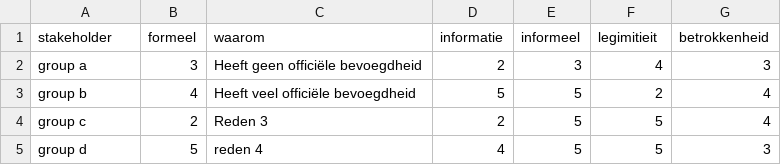
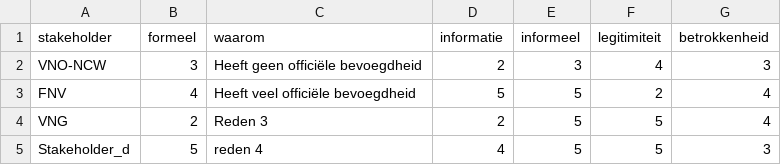
Before and after one commit to Hansgielen92/Stakeholder_analysis, a CSV file: Testdingen/input_stakeholders.csv, drawn as a sheet.

```diff
--- a/Testdingen/input_stakeholders.csv
+++ b/Testdingen/input_stakeholders.csv
@@ -1,5 +1,5 @@
-stakeholder;formeel;waarom;informatie;informeel;legimitieit ;betrokkenheid
-group a;3;Heeft geen officiële bevoegdheid;2;3;4;3
-group b;4;Heeft veel officiële bevoegdheid;5;5;2;4
-group c;2;Reden 3;2;5;5;4
-group d;5;reden 4;4;5;5;3
+stakeholder;formeel;waarom;informatie;informeel;legitimiteit;betrokkenheid
+VNO-NCW;3;Heeft geen officiële bevoegdheid;2;3;4;3
+FNV;4;Heeft veel officiële bevoegdheid;5;5;2;4
+VNG;2;Reden 3;2;5;5;4
+Stakeholder_d;5;reden 4;4;5;5;3
```
Also changed, not shown: 2 other files.
